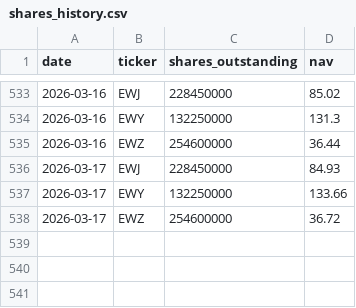
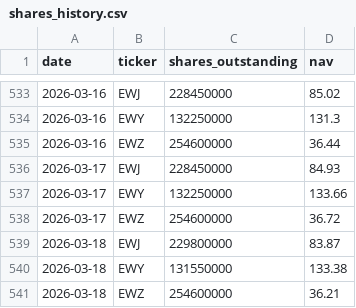
Before and after one commit to yuhancai3/etf-fund-flows, a CSV file: public/data/shares_history.csv, drawn as a sheet; only a part is shown, gaps mark what is left out.

```diff
--- a/public/data/shares_history.csv
+++ b/public/data/shares_history.csv
@@ -538 +538,4 @@ date,ticker,shares_outstanding,nav
 2026-03-17,EWZ,254600000,36.72
+2026-03-18,EWJ,229800000,83.87
+2026-03-18,EWY,131550000,133.38
+2026-03-18,EWZ,254600000,36.21
```
Also changed, not shown: 3 other files.
